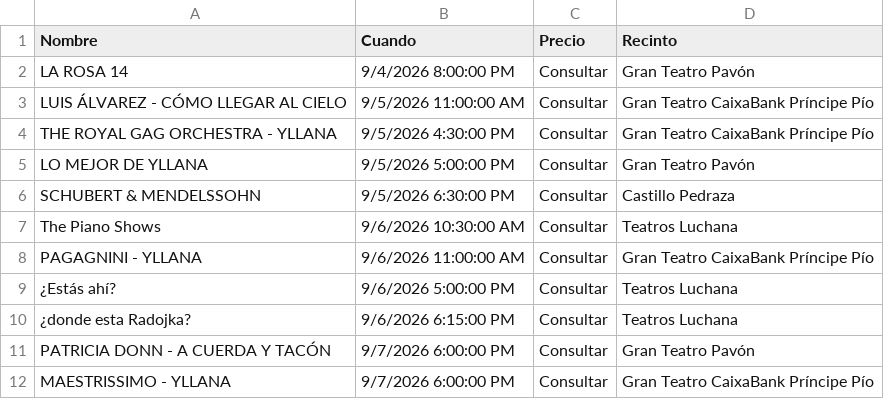
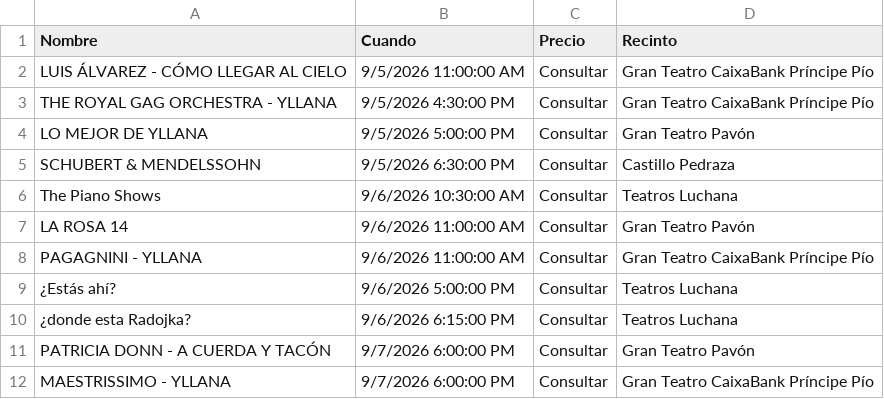
Before and after one commit to valonsot/Proticketing, a CSV file: eventos_abonoteatro_proticketing.csv, drawn as a sheet; only a part is shown.

```diff
--- a/eventos_abonoteatro_proticketing.csv
+++ b/eventos_abonoteatro_proticketing.csv
@@ -1,3 +1,2 @@
 "Nombre";"Cuando";"Precio";"Recinto"
-"LA ROSA 14";"9/4/2026 8:00:00 PM";"Consultar";"Gran Teatro Pavón"
 "LUIS ÁLVAREZ - CÓMO LLEGAR AL CIELO";"9/5/2026 11:00:00 AM";"Consultar";"Gran Teatro CaixaBank Príncipe Pío"
@@ -7,2 +6,3 @@
 "The Piano Shows";"9/6/2026 10:30:00 AM";"Consultar";"Teatros Luchana"
+"LA ROSA 14";"9/6/2026 11:00:00 AM";"Consultar";"Gran Teatro Pavón"
 "PAGAGNINI - YLLANA";"9/6/2026 11:00:00 AM";"Consultar";"Gran Teatro CaixaBank Príncipe Pío"
```
